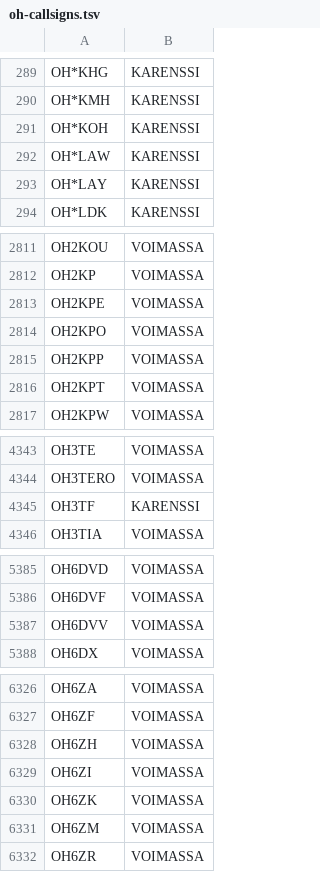
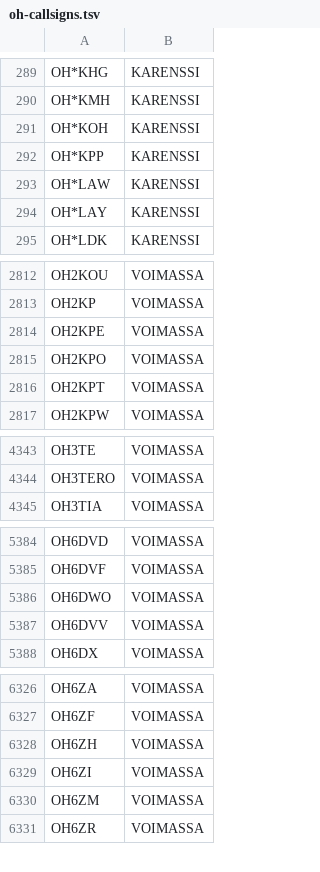
Before and after one commit to OH6AD/koolit, a TSV file: oh-callsigns.tsv, drawn as a sheet; only a part is shown, gaps mark what is left out; the diff covers the shown part only.

Commit message:
Update call signs

```diff
--- a/oh-callsigns.tsv
+++ b/oh-callsigns.tsv
@@ -291,2 +291,3 @@ OH*KMH	KARENSSI
 OH*KOH	KARENSSI	
+OH*KPP	KARENSSI	
 OH*LAW	KARENSSI	
@@ -2814,3 +2815,2 @@ OH2KPE	VOIMASSA
 OH2KPO	VOIMASSA	
-OH2KPP	VOIMASSA	
 OH2KPT	VOIMASSA	
@@ -4344,3 +4344,2 @@ OH3TE	VOIMASSA
 OH3TERO	VOIMASSA	
-OH3TF	KARENSSI	
 OH3TIA	VOIMASSA	
@@ -5386,2 +5385,3 @@ OH6DVD	VOIMASSA
 OH6DVF	VOIMASSA	
+OH6DWO	VOIMASSA	
 OH6DVV	VOIMASSA	
@@ -6329,3 +6329,2 @@ OH6ZH	VOIMASSA
 OH6ZI	VOIMASSA	
-OH6ZK	VOIMASSA	
 OH6ZM	VOIMASSA	
```
Also changed, not shown: 1 removed row elsewhere in this file.
